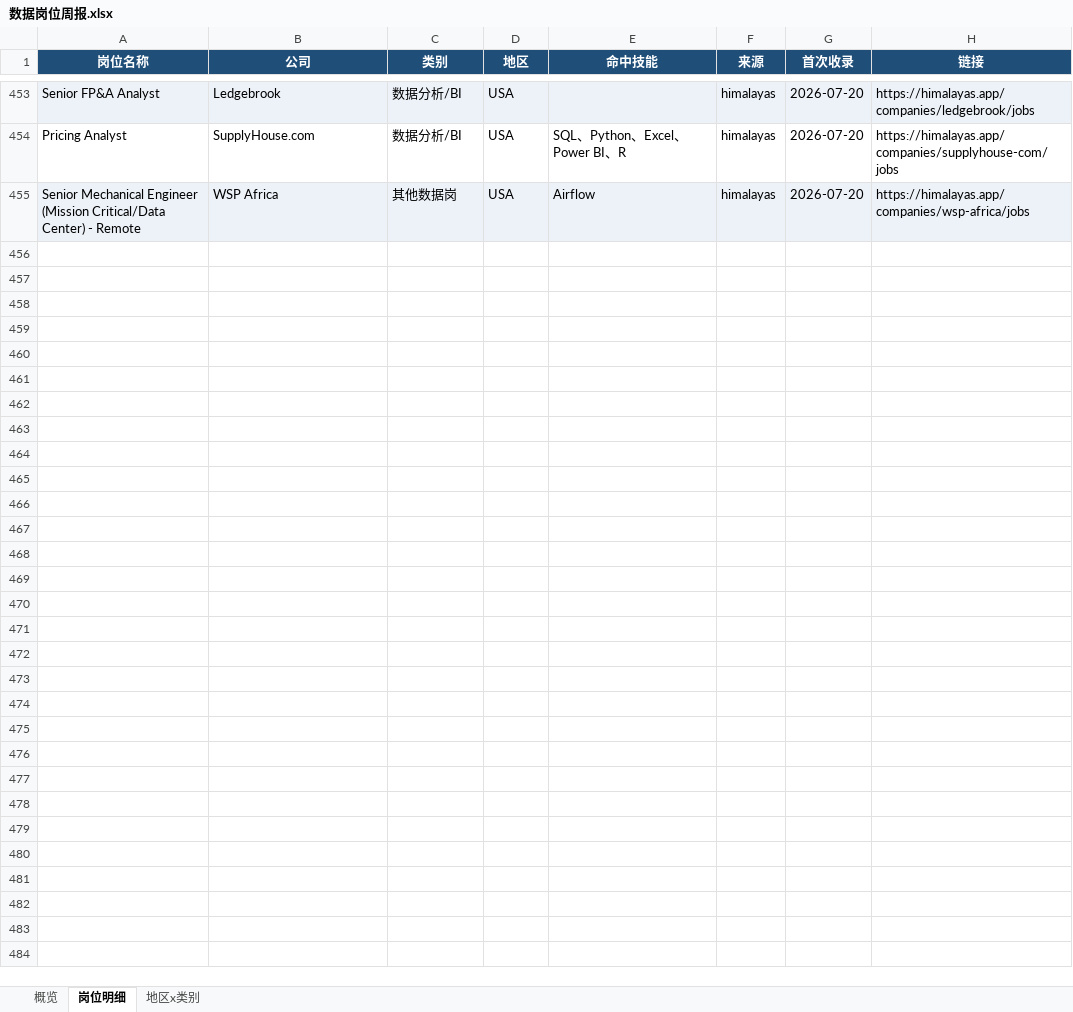
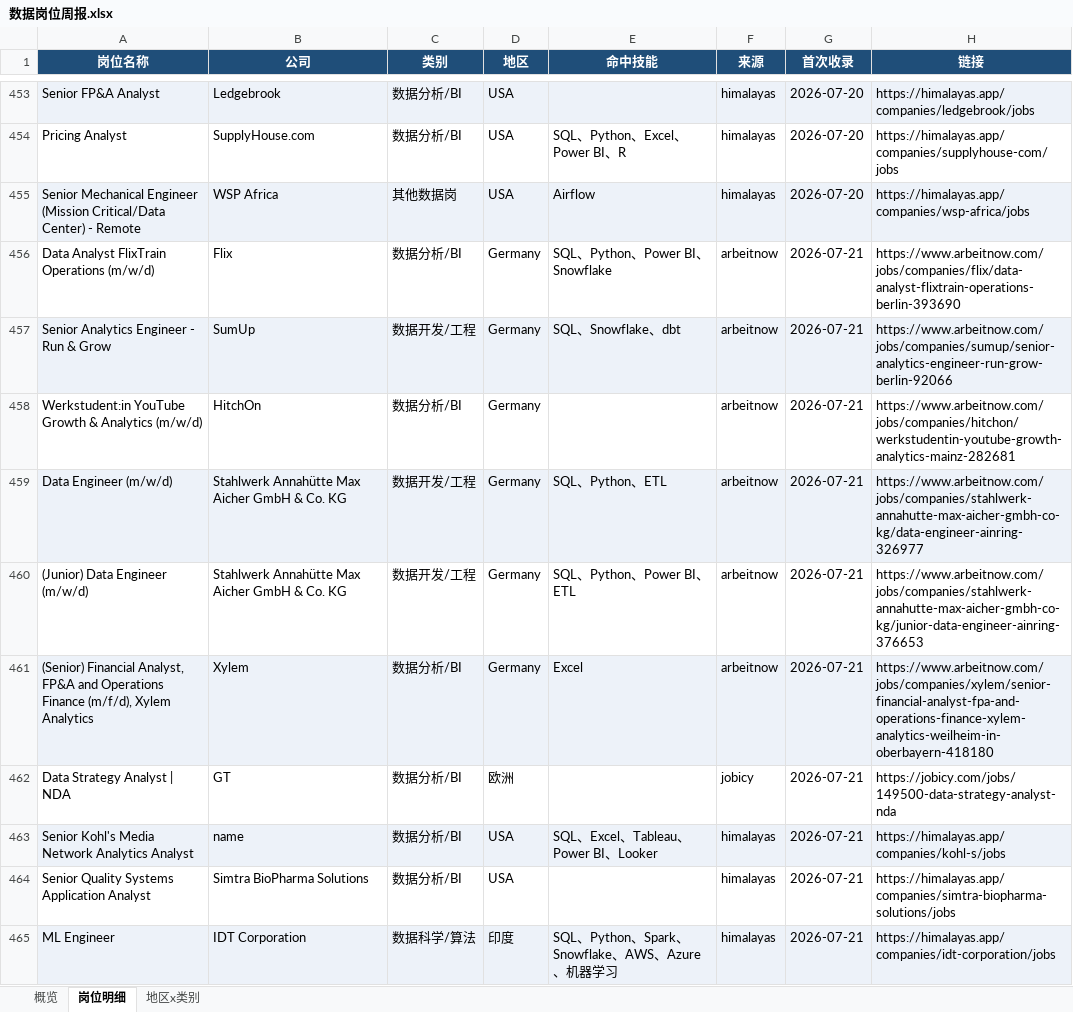
Before and after one commit to EGG-ZERO/da-job-radar, an Excel workbook: reports/数据岗位周报.xlsx, sheet 岗位明细, drawn as a sheet; only a part is shown, gaps mark what is left out; values as stored, in another font and other column widths than the file's, no borders; the diff covers the shown part only; the diff names each change by its address in the sheet, - before the commit and + after, or states it on an @@ line.

```diff
--- a/reports/数据岗位周报.xlsx (sheet 岗位明细)
+++ b/reports/数据岗位周报.xlsx (sheet 岗位明细)
+row 456: Data Analyst FlixTrain Operations (m/w/d) | Flix | 数据分析/BI | Germany | SQL、Python、Power BI、Snowflake | arbeitnow | 2026-07-21 | https://www.arbeitnow.com/jobs/companies/flix/data-analyst-flixtrain-operations-berlin-393690
+row 457: Senior Analytics Engineer - Run & Grow | SumUp | 数据开发/工程 | Germany | SQL、Snowflake、dbt | arbeitnow | 2026-07-21 | https://www.arbeitnow.com/jobs/companies/sumup/senior-analytics-engineer-run-grow-berlin-92066
+row 458: Werkstudent:in YouTube Growth & Analytics (m/w/d) | HitchOn | 数据分析/BI | Germany |  | arbeitnow | 2026-07-21 | https://www.arbeitnow.com/jobs/companies/hitchon/werkstudentin-youtube-growth-analytics-mainz-282681
+row 459: Data Engineer (m/w/d) | Stahlwerk Annahütte Max Aicher GmbH & Co. KG | 数据开发/工程 | Germany | SQL、Python、ETL | arbeitnow | 2026-07-21 | https://www.arbeitnow.com/jobs/companies/stahlwerk-annahutte-max-aicher-gmbh-co-kg/data-engineer-ainring-326977
+row 460: (Junior) Data Engineer (m/w/d) | Stahlwerk Annahütte Max Aicher GmbH & Co. KG | 数据开发/工程 | Germany | SQL、Python、Power BI、ETL | arbeitnow | 2026-07-21 | https://www.arbeitnow.com/jobs/companies/stahlwerk-annahutte-max-aicher-gmbh-co-kg/junior-data-engineer-ainring-376653
+row 461: (Senior) Financial Analyst, FP&A and Operations Finance (m/f/d), Xylem Analytics | Xylem | 数据分析/BI | Germany | Excel | arbeitnow | 2026-07-21 | https://www.arbeitnow.com/jobs/companies/xylem/senior-financial-analyst-fpa-and-operations-finance-xylem-analytics-weilheim-in-oberbayern-418180
+row 462: Data Strategy Analyst | NDA | GT | 数据分析/BI | 欧洲 |  | jobicy | 2026-07-21 | https://jobicy.com/jobs/149500-data-strategy-analyst-nda
+row 463: Senior Kohl's Media Network Analytics Analyst | name | 数据分析/BI | USA | SQL、Excel、Tableau、Power BI、Looker | himalayas | 2026-07-21 | https://himalayas.app/companies/kohl-s/jobs
+row 464: Senior Quality Systems Application Analyst | Simtra BioPharma Solutions | 数据分析/BI | USA |  | himalayas | 2026-07-21 | https://himalayas.app/companies/simtra-biopharma-solutions/jobs
+row 465: ML Engineer | IDT Corporation | 数据科学/算法 | 印度 | SQL、Python、Spark、Snowflake、AWS、Azure、机器学习 | himalayas | 2026-07-21 | https://himalayas.app/companies/idt-corporation/jobs
```
Also changed, not shown: 10 added rows elsewhere in this sheet, sheet 概览, sheet 地区x类别, 5 other files.
